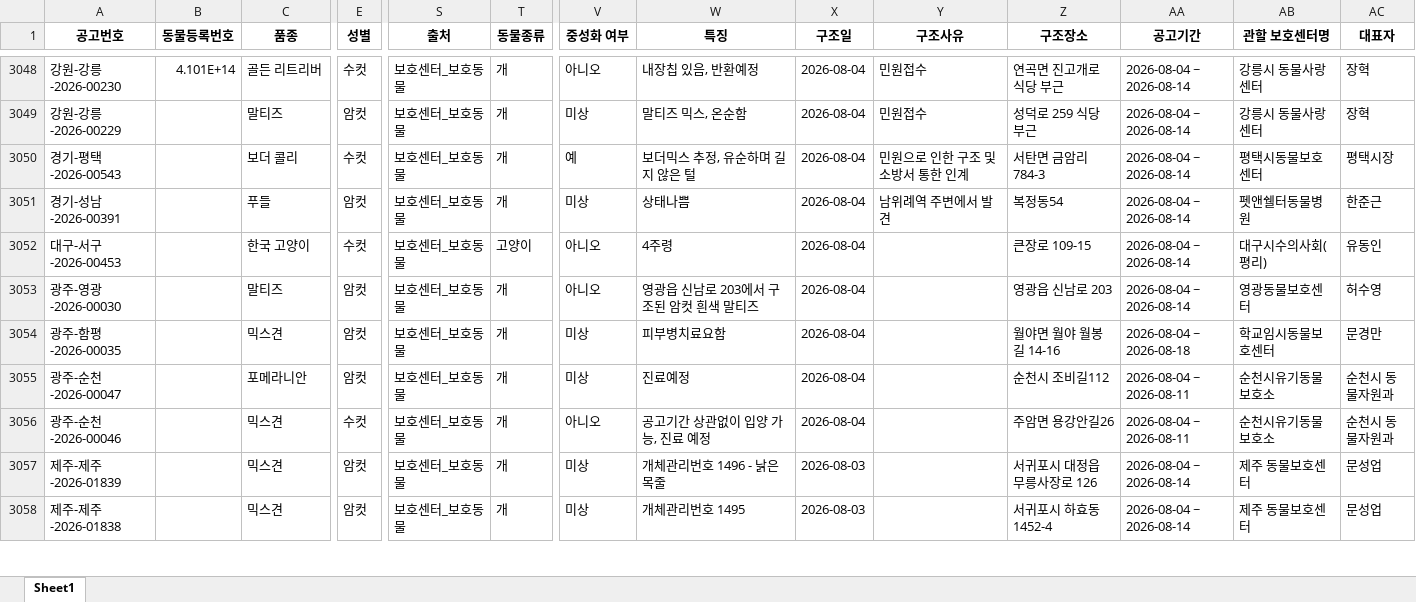
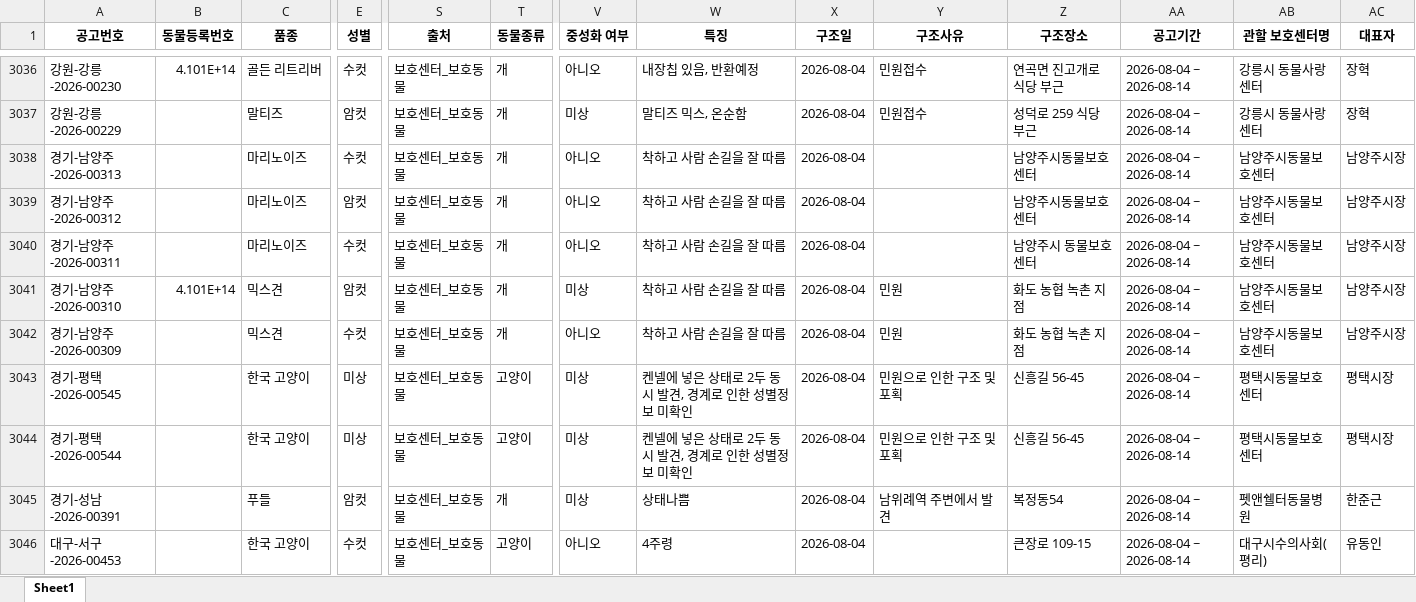
Before and after one commit to iced-americano-cappuchino/animal-auto2, an Excel workbook: outputs/merged_20260804.xlsx, sheet Sheet1, drawn as a sheet; only a part is shown, gaps mark what is left out; the shorter side is filled out with more unchanged rows; values as stored, in another font and other column widths than the file's, no borders; addresses are those after the commit; rows hold the shown columns only; the diff covers the shown part only; the diff names each change by its address in the sheet, - before the commit and + after, or states it on an @@ line.

```diff
--- a/outputs/merged_20260804.xlsx (sheet Sheet1)
+++ b/outputs/merged_20260804.xlsx (sheet Sheet1)
+row 3038: 경기-남양주-2026-00313 |  | 마리노이즈 | 수컷 | 보호센터_보호동물 | 개 | 아니오 | 착하고 사람 손길을 잘 따름 | 2026-08-04 |  | 남양주시동물보호센터 | 2026-08-04 ~ 2026-08-14 | 남양주시동물보호센터 | 남양주시장
+row 3039: 경기-남양주-2026-00312 |  | 마리노이즈 | 암컷 | 보호센터_보호동물 | 개 | 아니오 | 착하고 사람 손길을 잘 따름 | 2026-08-04 |  | 남양주시동물보호센터 | 2026-08-04 ~ 2026-08-14 | 남양주시동물보호센터 | 남양주시장
+row 3040: 경기-남양주-2026-00311 |  | 마리노이즈 | 수컷 | 보호센터_보호동물 | 개 | 아니오 | 착하고 사람 손길을 잘 따름 | 2026-08-04 |  | 남양주시 동물보호센터 | 2026-08-04 ~ 2026-08-14 | 남양주시동물보호센터 | 남양주시장
+row 3041: 경기-남양주-2026-00310 | 4.101E+14 | 믹스견 | 암컷 | 보호센터_보호동물 | 개 | 미상 | 착하고 사람 손길을 잘 따름 | 2026-08-04 | 민원 | 화도 농협 녹촌 지점 | 2026-08-04 ~ 2026-08-14 | 남양주시동물보호센터 | 남양주시장
+row 3042: 경기-남양주-2026-00309 |  | 믹스견 | 수컷 | 보호센터_보호동물 | 개 | 아니오 | 착하고 사람 손길을 잘 따름 | 2026-08-04 | 민원 | 화도 농협 녹촌 지점 | 2026-08-04 ~ 2026-08-14 | 남양주시동물보호센터 | 남양주시장
-A3043 (공고번호): 경기-평택-2026-00543
+A3043 (공고번호): 경기-평택-2026-00545
-C3043 (품종): 보더 콜리
+C3043 (품종): 한국 고양이
-E3043 (성별): 수컷
+E3043 (성별): 미상
-T3043 (동물종류): 개
+T3043 (동물종류): 고양이
-V3043 (중성화 여부): 예
+V3043 (중성화 여부): 미상
-W3043 (특징): 보더믹스 추정, 유순하며 길지 않은 털
+W3043 (특징): 켄넬에 넣은 상태로 2두 동시 발견, 경계로 인한 성별정보 미확인
-Y3043 (구조사유): 민원으로 인한 구조 및 소방서 통한 인계
+Y3043 (구조사유): 민원으로 인한 구조 및 포획
-Z3043 (구조장소): 서탄면 금암리 784-3
+Z3043 (구조장소): 신흥길 56-45
+row 3044: 경기-평택-2026-00544 |  | 한국 고양이 | 미상 | 보호센터_보호동물 | 고양이 | 미상 | 켄넬에 넣은 상태로 2두 동시 발견, 경계로 인한 성별정보 미확인 | 2026-08-04 | 민원으로 인한 구조 및 포획 | 신흥길 56-45 | 2026-08-04 ~ 2026-08-14 | 평택시동물보호센터 | 평택시장
```
Also changed, not shown: 16 added rows, 16 removed rows and 3 edited cells elsewhere in this sheet, 5 other files.
